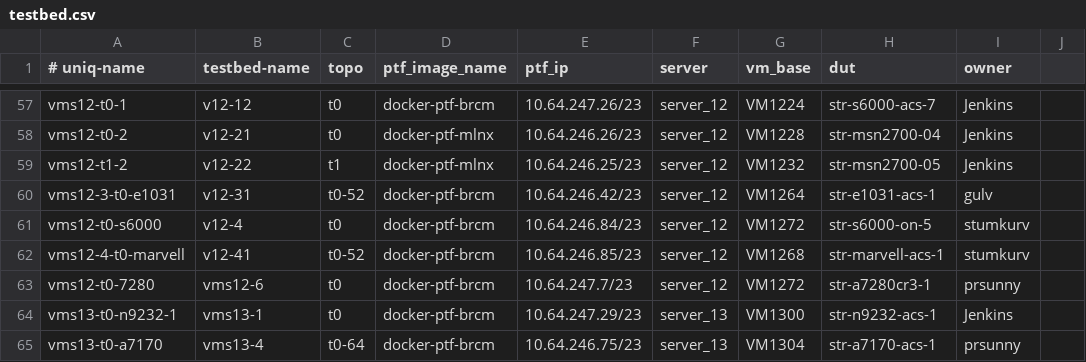
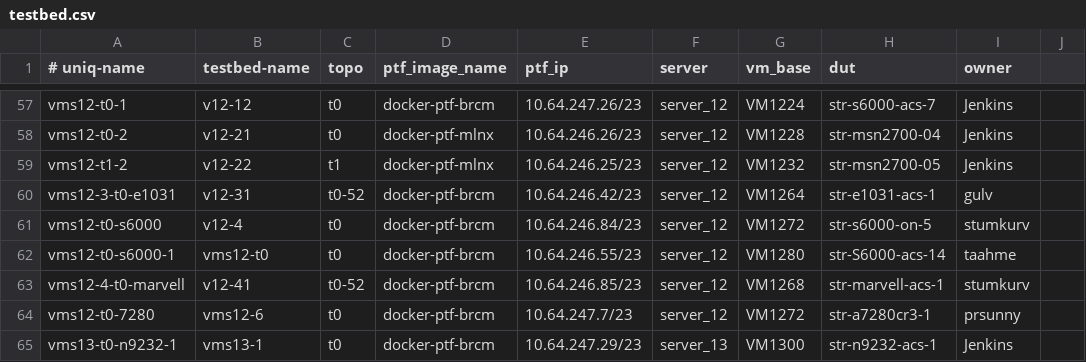
Before and after one commit to neethajohn/sonic-mgmt, a CSV file: ansible/testbed.csv, drawn as a sheet; only a part is shown, gaps mark what is left out; the shorter side is filled out with more unchanged rows.

Commit message:
[ansible] Add vm12-t0-s6000 testbed
signed-off-by: Tamer Ahmed <tamer.ahmed@microsoft.com>

```diff
--- a/ansible/testbed.csv
+++ b/ansible/testbed.csv
@@ -61,2 +61,3 @@ vms12-3-t0-e1031,v12-31,t0-52,docker-ptf-brcm,10.64.246.42/23,server_12,VM1264,s
 vms12-t0-s6000,v12-4,t0,docker-ptf-brcm,10.64.246.84/23,server_12,VM1272,str-s6000-on-5,stumkurv
+vms12-t0-s6000-1,vms12-t0,t0,docker-ptf-brcm,10.64.246.55/23,server_12,VM1280,str-S6000-acs-14,taahme
 vms12-4-t0-marvell,v12-41,t0-52,docker-ptf-brcm,10.64.246.85/23,server_12,VM1268,str-marvell-acs-1,stumkurv
```
Also changed, not shown: 1 other file.
